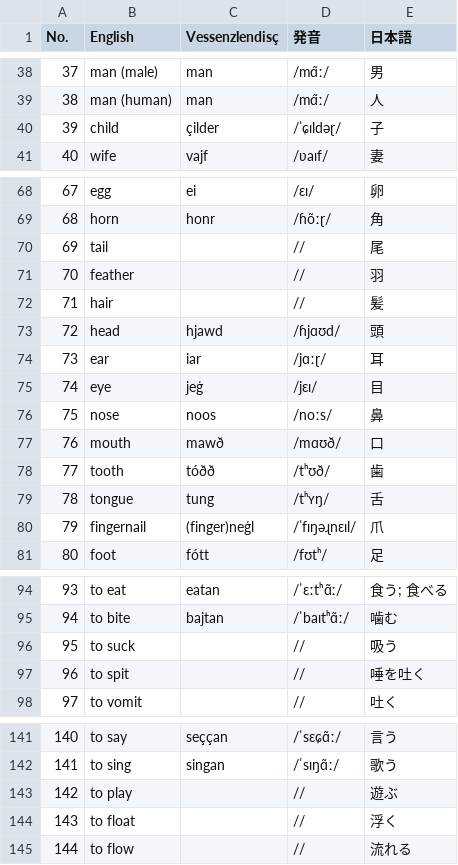
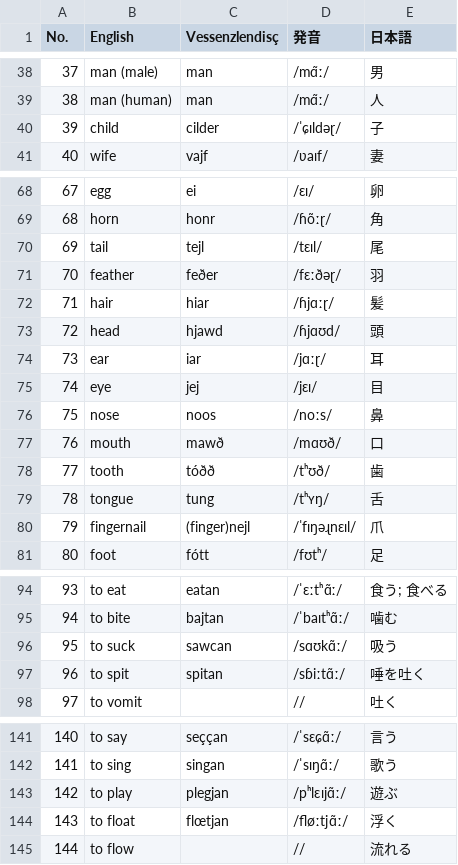
Before and after one commit to tktb-tess/uq-tess-xi, a CSV file: src/routes/(layout1)/conlang/vaes/swadesh-list/swadesh.csv, drawn as a sheet; only a part is shown, gaps mark what is left out; the diff covers the shown part only.

```diff
--- a/src/routes/(layout1)/conlang/vaes/swadesh-list/swadesh.csv
+++ b/src/routes/(layout1)/conlang/vaes/swadesh-list/swadesh.csv
@@ -40 +40 @@ No., English               , Vessenzlendisç  , 発音          , 日本語
- 39, child                 , çilder          , /ˈɕɪldəɽ/     , 子
+ 39, child                 , cilder        , /ˈɕɪldəɽ/     , 子
@@ -70,3 +70,3 @@ No., English               , Vessenzlendisç  , 発音          , 日本語
- 69, tail                  ,                 , //            , 尾
- 70, feather               ,                 , //            , 羽
- 71, hair                  ,                 , //            , 髪
+ 69, tail                  , tejl          , /tɛɪl/        , 尾
+ 70, feather               , feðer         , /fɛːðəɽ/      , 羽
+ 71, hair                  , hiar          , /ɦjɑːɽ/       , 髪
@@ -75 +75 @@ No., English               , Vessenzlendisç  , 発音          , 日本語
- 74, eye                   , jeģ             , /jɛɪ/         , 目
+ 74, eye                   , jej           , /jɛɪ/         , 目
@@ -80 +80 @@ No., English               , Vessenzlendisç  , 発音          , 日本語
- 79, fingernail            , (finger)neģl    , /ˈfɪŋəɻnɛɪl/  , 爪
+ 79, fingernail            , (finger)nejl  , /ˈfɪŋəɻnɛɪl/  , 爪
@@ -96,2 +96,2 @@ No., English               , Vessenzlendisç  , 発音          , 日本語
- 95, to suck               ,                 , //            , 吸う
- 96, to spit               ,                 , //            , 唾を吐く
+ 95, to suck               , sawcan        , /sɑʊkɑ̃ː/      , 吸う
+ 96, to spit               , spitan        , /sɓiːtɑ̃ː/     , 唾を吐く
@@ -143,2 +143,2 @@ No., English               , Vessenzlendisç  , 発音          , 日本語
-142, to play               ,                 , //            , 遊ぶ
-143, to float              ,                 , //            , 浮く
+142, to play               , plegjan       , /pʰlɛɪjɑ̃ː/    , 遊ぶ
+143, to float              , flœtjan       , /fløːtjɑ̃ː/    , 浮く
```
Also changed, not shown: 1 edited cell elsewhere in this file, 19 other files.
